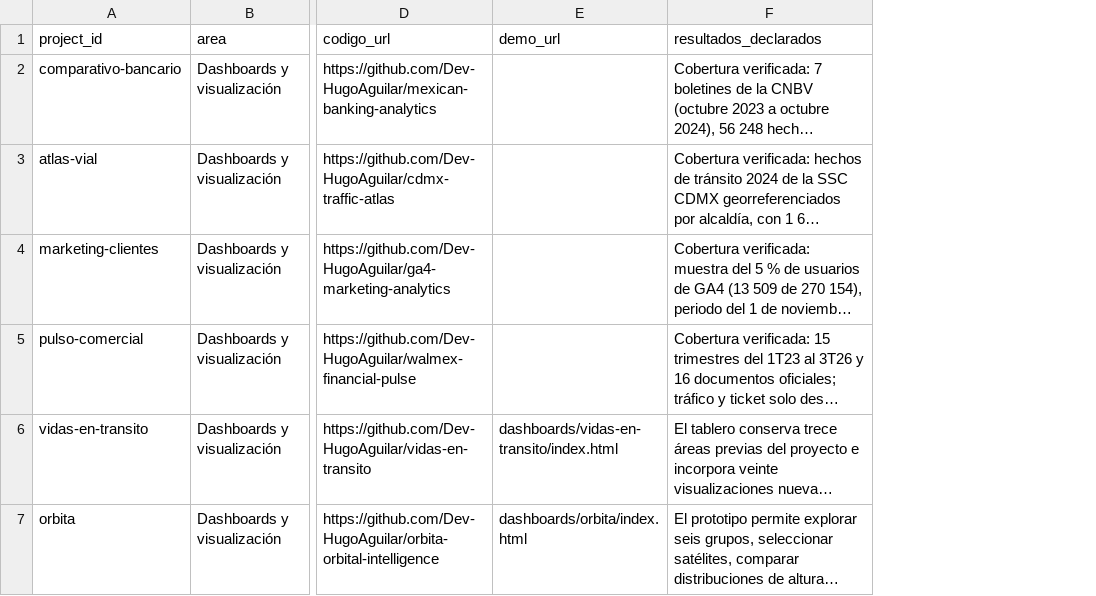
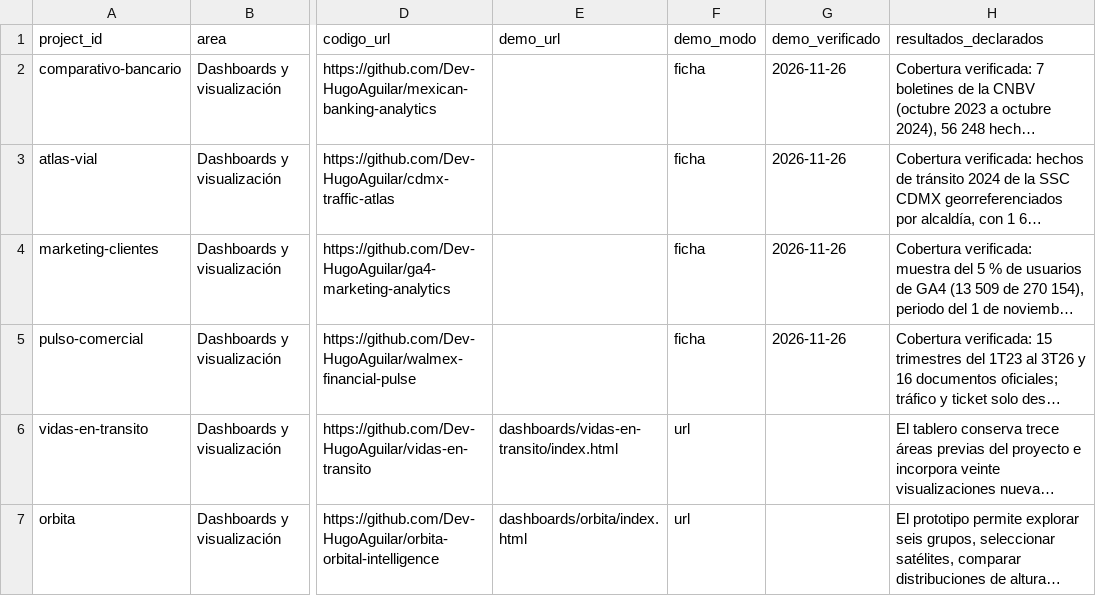
Before and after one commit to HugoAguilarReyna/portafolio-hugo-aguilar, a CSV file: docs/MATRIZ_EVIDENCIA_PROYECTOS.csv, drawn as a sheet; only a part is shown, gaps mark what is left out; long unchanged cells end in …; the diff covers the shown part only; the diff names each change by its address in the sheet, - before the commit and + after, or states it on an @@ line.

Commit message:
fix(auditoria): cerrar fichas, demos y accion del agente

```diff
--- a/docs/MATRIZ_EVIDENCIA_PROYECTOS.csv
+++ b/docs/MATRIZ_EVIDENCIA_PROYECTOS.csv
+column F (demo_modo), rows 2-7: ficha | ficha | ficha | ficha | url | url
+column G (demo_verificado), rows 2-5: all 2026-11-26
```
Also changed, not shown: 3 edited cells elsewhere in this file, 14 other files.
